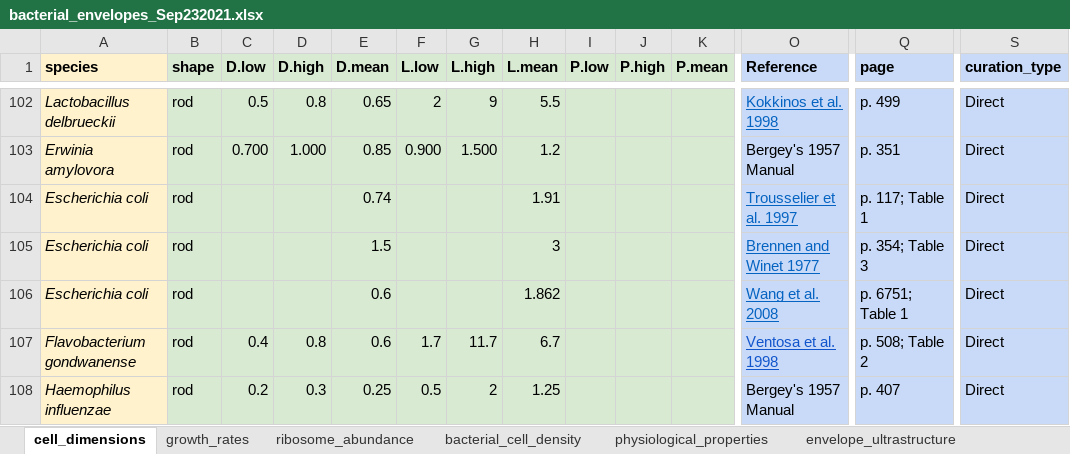
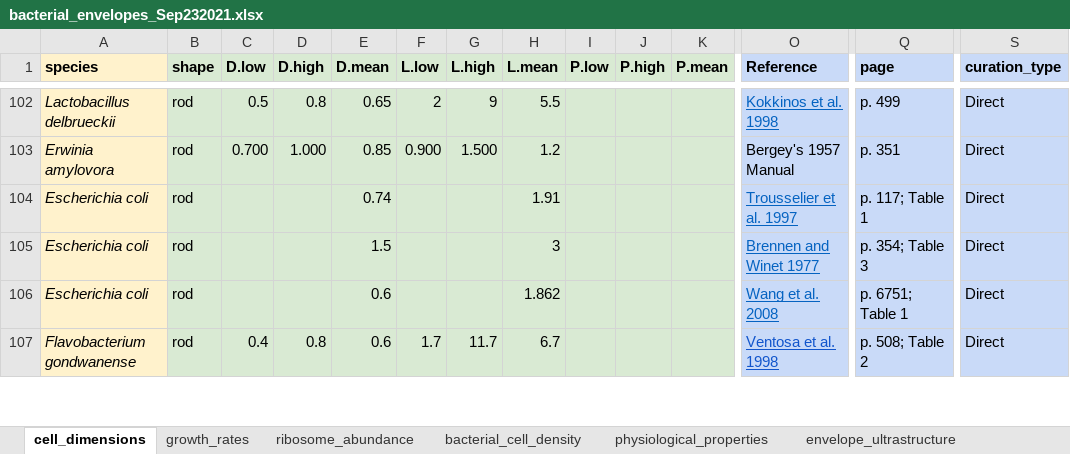
Before and after one commit to BogiTrick/growth_scaling_envelope, an Excel workbook: data/cell_traits_data/bacterial_envelopes_Sep232021.xlsx, sheet cell_dimensions, drawn as a sheet; only a part is shown, gaps mark what is left out; values as stored, in another font and other column widths than the file's, no borders; charts and pictures and conditional formats not drawn; removed rows and columns are numbered as before the commit, all else as after; rows hold the shown columns only; the diff covers the shown part only; the diff names each change by its address in the sheet, - before the commit and + after, or states it on an @@ line.

```diff
--- a/data/cell_traits_data/bacterial_envelopes_Sep232021.xlsx (sheet cell_dimensions)
+++ b/data/cell_traits_data/bacterial_envelopes_Sep232021.xlsx (sheet cell_dimensions)
-row 108: Haemophilus influenzae | rod | 0.2 | 0.3 | 0.25 | 0.5 | 2 | 1.25 |  |  |  | Bergey's 1957 Manual | p. 407 | Direct
```
Also changed, not shown: 2 added rows and 2 edited cells elsewhere in this sheet, sheet envelope_ultrastructure, sheet ribosome_abundance, sheet growth_rates, sheet physiological_properties, other sheet tabs, formulas that keep their value, charts or pictures.
